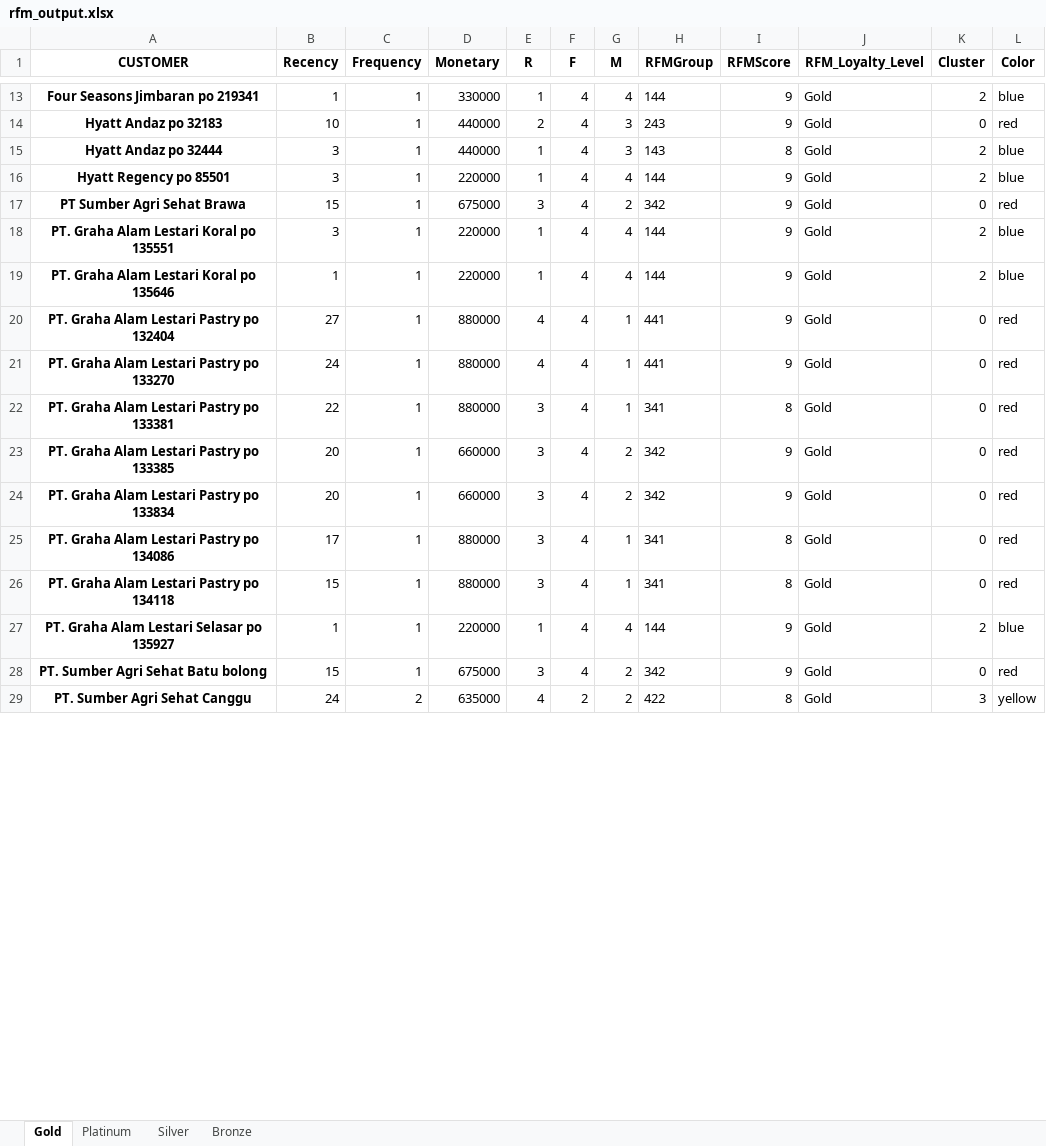
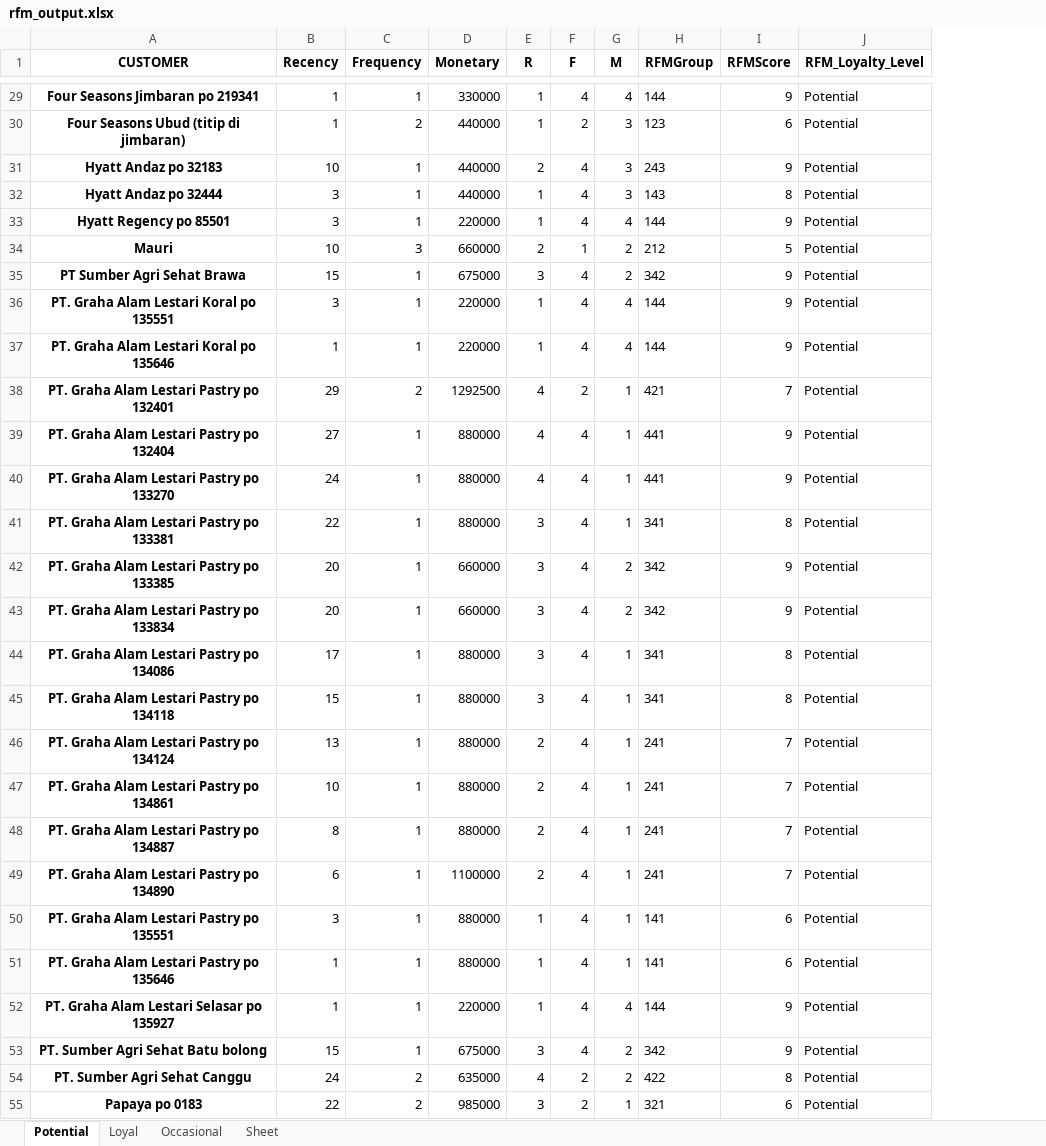
Before and after one commit to triskaaaw/DAV, an Excel workbook: rfm_output.xlsx, sheet Potential, drawn as a sheet; only a part is shown, gaps mark what is left out; values as stored, in another font and other column widths than the file's, no borders; removed rows and columns are numbered as before the commit, all else as after; the diff covers the shown part only; the diff names each change by its address in the sheet, - before the commit and + after, or states it on an @@ line.

Commit message:
Menambahkan KMeans Clustering

```diff
--- a/rfm_output.xlsx (sheet Potential)
+++ b/rfm_output.xlsx (sheet Potential)
-sheet tab: Gold
+sheet tab: Potential
-sheet tab: Platinum
+sheet tab: Loyal
-sheet tab: Silver
+sheet tab: Occasional
-sheet tab: Bronze
+sheet tab: Sheet
-column K (Cluster), rows 13-29: 2 | 0 | 2 | 2 | 0 | 2 | 2 | 0 | 0 | 0 | 0 | 0 | 0 | 0 | 2 | 0 | 3
-column L (Color), rows 13-29: blue | red | blue | blue | red | blue | blue | red | red | red | red | red | red | red | blue | red | yellow
-J29 (RFM_Loyalty_Level): Gold
+J29 (RFM_Loyalty_Level): Potential
+row 30: Four Seasons Ubud (titip di jimbaran) | 1 | 2 | 440000 | 1 | 2 | 3 | 123 | 6 | Potential
-J31:J33 (RFM_Loyalty_Level): Gold
+J31:J33 (RFM_Loyalty_Level): Potential
+row 34: Mauri | 10 | 3 | 660000 | 2 | 1 | 2 | 212 | 5 | Potential
-J35:J37 (RFM_Loyalty_Level): Gold
+J35:J37 (RFM_Loyalty_Level): Potential
+row 38: PT. Graha Alam Lestari Pastry po 132401 | 29 | 2 | 1292500 | 4 | 2 | 1 | 421 | 7 | Potential
-J39:J45 (RFM_Loyalty_Level): Gold
+J39:J45 (RFM_Loyalty_Level): Potential
+row 46: PT. Graha Alam Lestari Pastry po 134124 | 13 | 1 | 880000 | 2 | 4 | 1 | 241 | 7 | Potential
+row 47: PT. Graha Alam Lestari Pastry po 134861 | 10 | 1 | 880000 | 2 | 4 | 1 | 241 | 7 | Potential
+row 48: PT. Graha Alam Lestari Pastry po 134887 | 8 | 1 | 880000 | 2 | 4 | 1 | 241 | 7 | Potential
+row 49: PT. Graha Alam Lestari Pastry po 134890 | 6 | 1 | 1100000 | 2 | 4 | 1 | 241 | 7 | Potential
+row 50: PT. Graha Alam Lestari Pastry po 135551 | 3 | 1 | 880000 | 1 | 4 | 1 | 141 | 6 | Potential
+row 51: PT. Graha Alam Lestari Pastry po 135646 | 1 | 1 | 880000 | 1 | 4 | 1 | 141 | 6 | Potential
-J52:J54 (RFM_Loyalty_Level): Gold
+J52:J54 (RFM_Loyalty_Level): Potential
+row 55: Papaya po 0183 | 22 | 2 | 985000 | 3 | 2 | 1 | 321 | 6 | Potential
```
Also changed, not shown: 30 added rows and 27 edited cells elsewhere in this sheet, sheet Loyal, sheet Occasional, sheet Sheet, output.xlsx, 2 other files.
